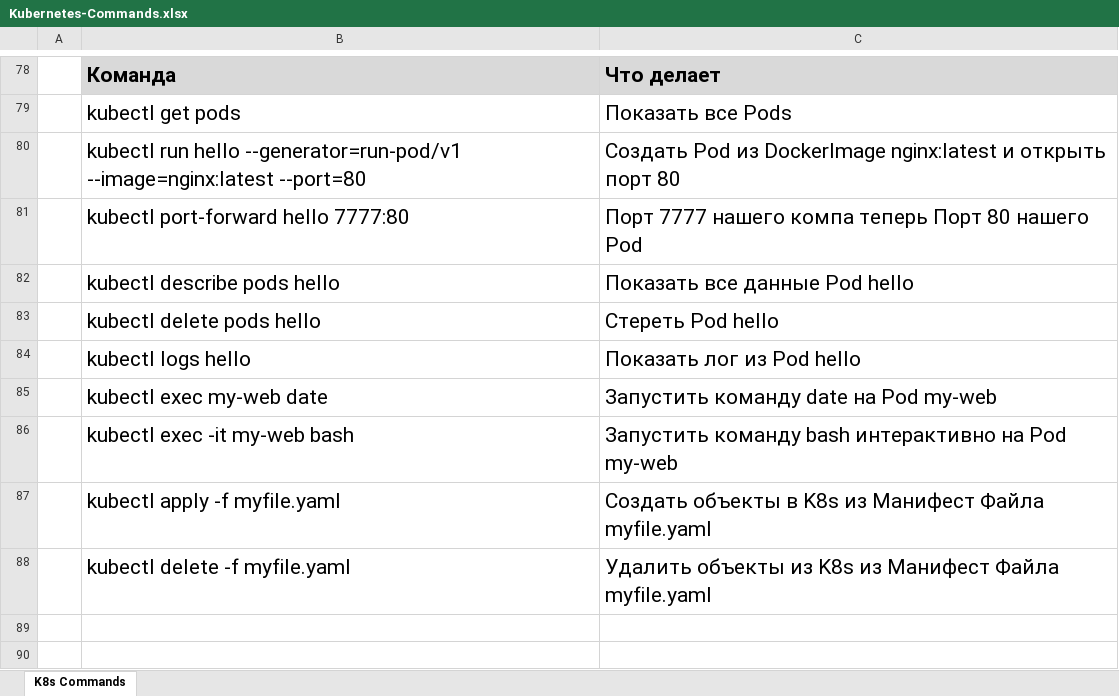
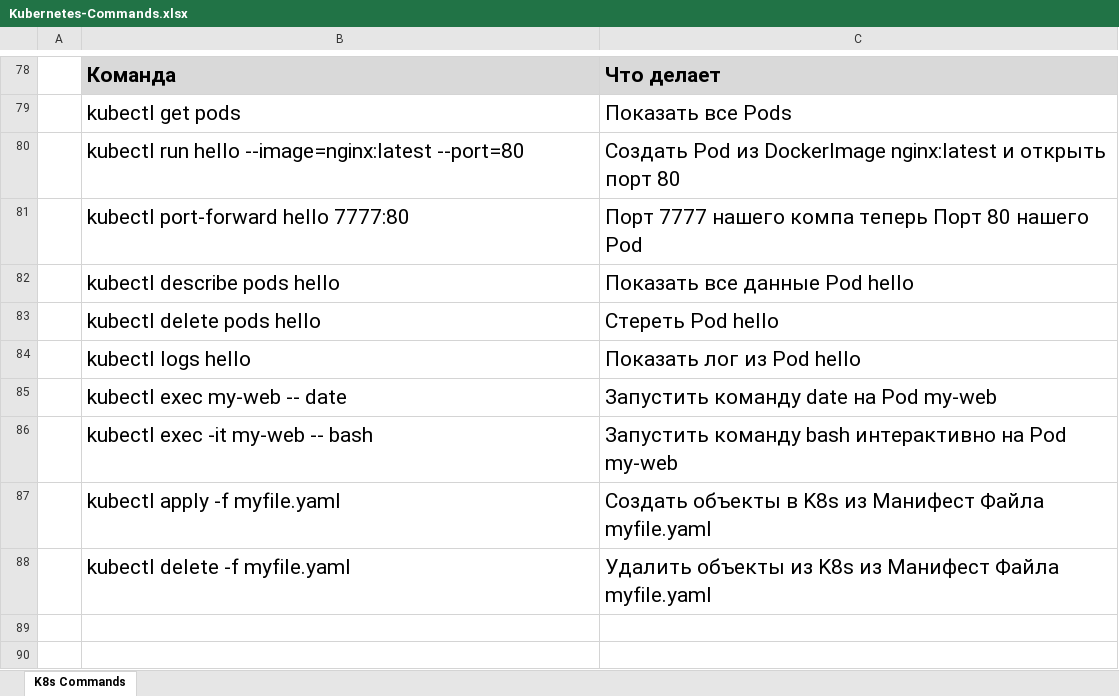
Before and after one commit to adv4000/k8s-lessons, an Excel workbook: Kubernetes-Commands.xlsx, sheet K8s Commands, drawn as a sheet; only a part is shown, gaps mark what is left out; values as stored, in another font and other column widths than the file's, no borders; the diff names each change by its address in the sheet, - before the commit and + after, or states it on an @@ line.

Commit message:
Updated Commands

```diff
--- a/Kubernetes-Commands.xlsx (sheet K8s Commands)
+++ b/Kubernetes-Commands.xlsx (sheet K8s Commands)
-B80: …run hello --generator=run-pod/v1 --image=nginx:latest --port=80
+B80: …run hello --image=nginx:latest --port=80
-B85: kubectl exec my-web date
+B85: kubectl exec my-web -- date
-B86: kubectl exec -it my-web bash
+B86: kubectl exec -it my-web -- bash
```
